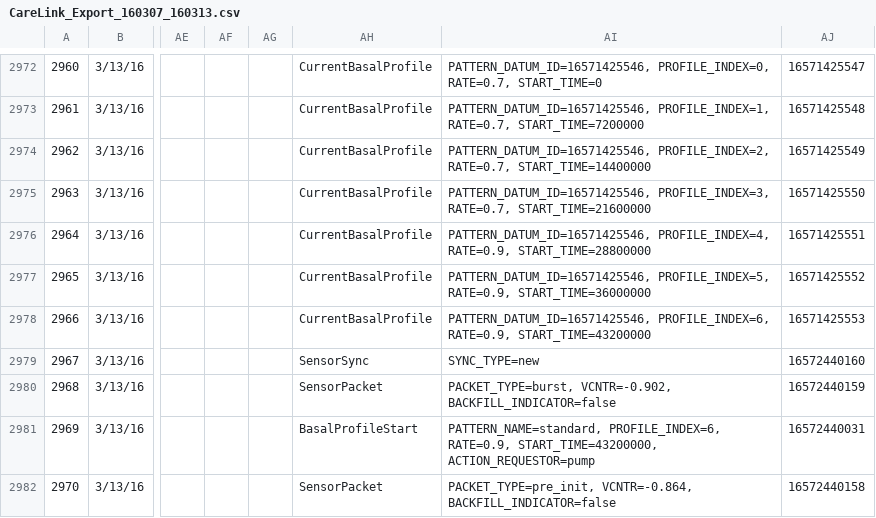
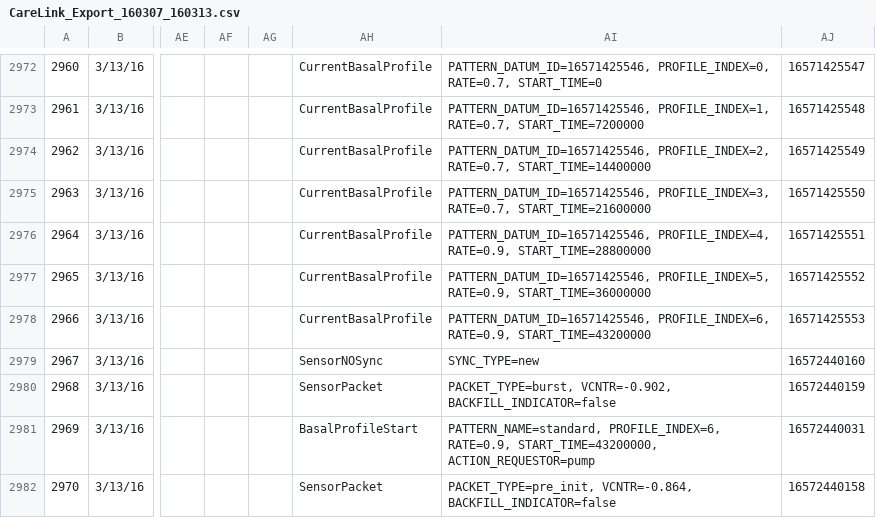
Before and after one commit to brendlin/BGSuggest, a CSV file: data/CareLink_Export_160307_160313.csv, drawn as a sheet; only a part is shown, gaps mark what is left out; the diff names each change by its address in the sheet, - before the commit and + after, or states it on an @@ line.

```diff
--- a/data/CareLink_Export_160307_160313.csv
+++ b/data/CareLink_Export_160307_160313.csv
-AH2979: SensorSync
+AH2979: SensorNOSync
```
Also changed, not shown: 26 other files.
